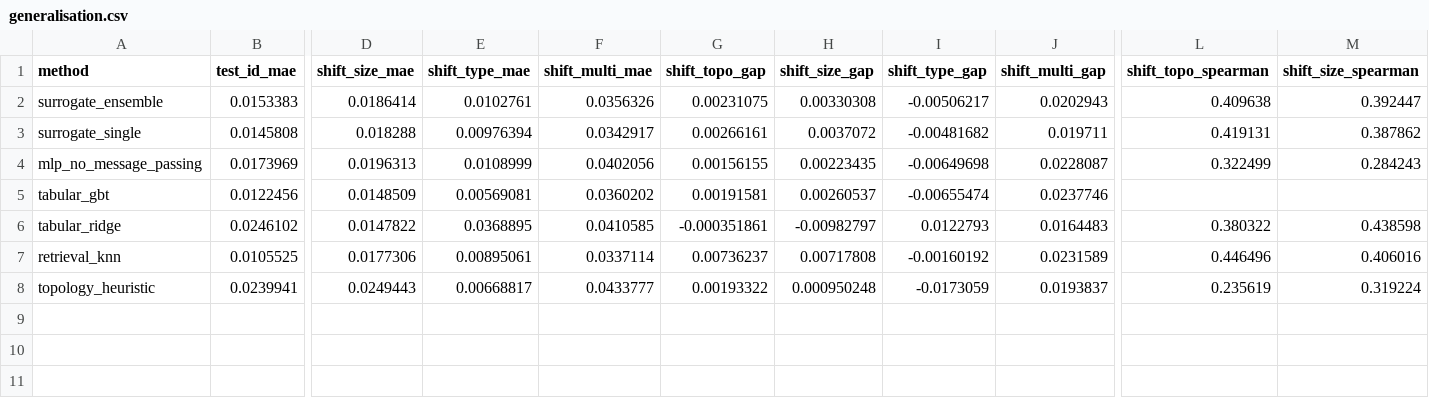
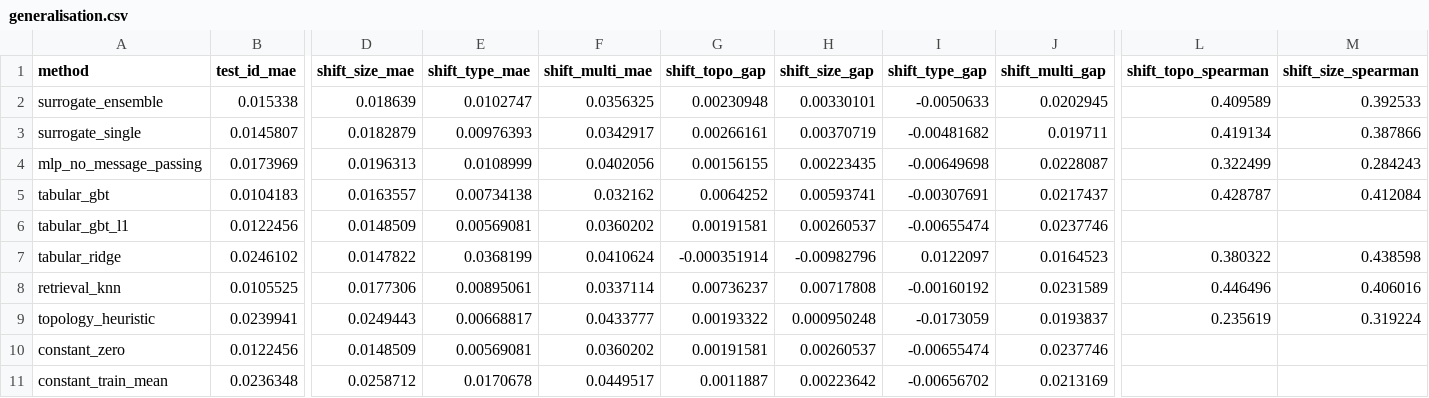
Before and after one commit to arslan-ahm/supply-network-disruption-surrogate, a CSV file: results/tables/generalisation.csv, drawn as a sheet; only a part is shown, gaps mark what is left out; addresses are those after the commit; rows hold the shown columns only; the diff covers the shown part only; the diff names each change by its address in the sheet, - before the commit and + after, or states it on an @@ line.

```diff
--- a/results/tables/generalisation.csv
+++ b/results/tables/generalisation.csv
-B2 (test_id_mae): 0.0153383
+B2 (test_id_mae): 0.015338
-D2 (shift_size_mae): 0.0186414
+D2 (shift_size_mae): 0.018639
-E2 (shift_type_mae): 0.0102761
+E2 (shift_type_mae): 0.0102747
-F2 (shift_multi_mae): 0.0356326
+F2 (shift_multi_mae): 0.0356325
-G2 (shift_topo_gap): 0.00231075
+G2 (shift_topo_gap): 0.00230948
-H2 (shift_size_gap): 0.00330308
+H2 (shift_size_gap): 0.00330101
-I2 (shift_type_gap): -0.00506217
+I2 (shift_type_gap): -0.0050633
-J2 (shift_multi_gap): 0.0202943
+J2 (shift_multi_gap): 0.0202945
-L2 (shift_topo_spearman): 0.409638
+L2 (shift_topo_spearman): 0.409589
-M2 (shift_size_spearman): 0.392447
+M2 (shift_size_spearman): 0.392533
-B3 (test_id_mae): 0.0145808
+B3 (test_id_mae): 0.0145807
-D3 (shift_size_mae): 0.018288
+D3 (shift_size_mae): 0.0182879
-E3 (shift_type_mae): 0.00976394
+E3 (shift_type_mae): 0.00976393
-H3 (shift_size_gap): 0.0037072
+H3 (shift_size_gap): 0.00370719
-L3 (shift_topo_spearman): 0.419131
+L3 (shift_topo_spearman): 0.419134
-M3 (shift_size_spearman): 0.387862
+M3 (shift_size_spearman): 0.387866
+row 5: tabular_gbt | 0.0104183 | 0.0163557 | 0.00734138 | 0.032162 | 0.0064252 | 0.00593741 | -0.00307691 | 0.0217437 | 0.428787 | 0.412084
-A6 (method): tabular_gbt
+A6 (method): tabular_gbt_l1
-E7 (shift_type_mae): 0.0368895
+E7 (shift_type_mae): 0.0368199
-F7 (shift_multi_mae): 0.0410585
+F7 (shift_multi_mae): 0.0410624
-G7 (shift_topo_gap): -0.000351861
+G7 (shift_topo_gap): -0.000351914
-H7 (shift_size_gap): -0.00982797
+H7 (shift_size_gap): -0.00982796
-I7 (shift_type_gap): 0.0122793
+I7 (shift_type_gap): 0.0122097
-J7 (shift_multi_gap): 0.0164483
+J7 (shift_multi_gap): 0.0164523
+row 10: constant_zero | 0.0122456 | 0.0148509 | 0.00569081 | 0.0360202 | 0.00191581 | 0.00260537 | -0.00655474 | 0.0237746
+row 11: constant_train_mean | 0.0236348 | 0.0258712 | 0.0170678 | 0.0449517 | 0.0011887 | 0.00223642 | -0.00656702 | 0.0213169
```
Also changed, not shown: 6 edited cells elsewhere in this file, results/tables/calibration.csv, results/tables/method_comparison.csv, 8 other files.
